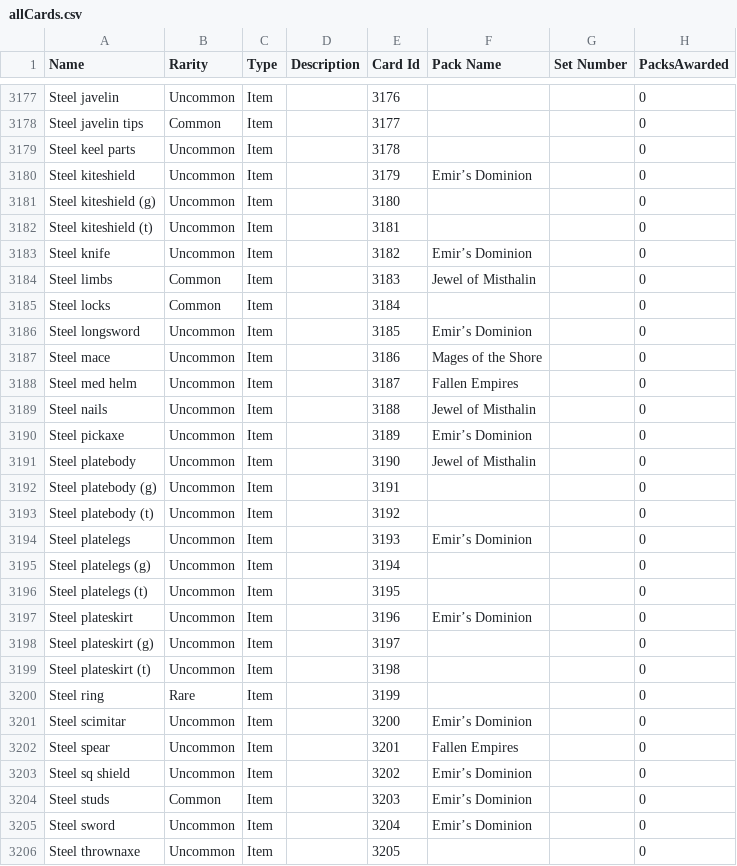
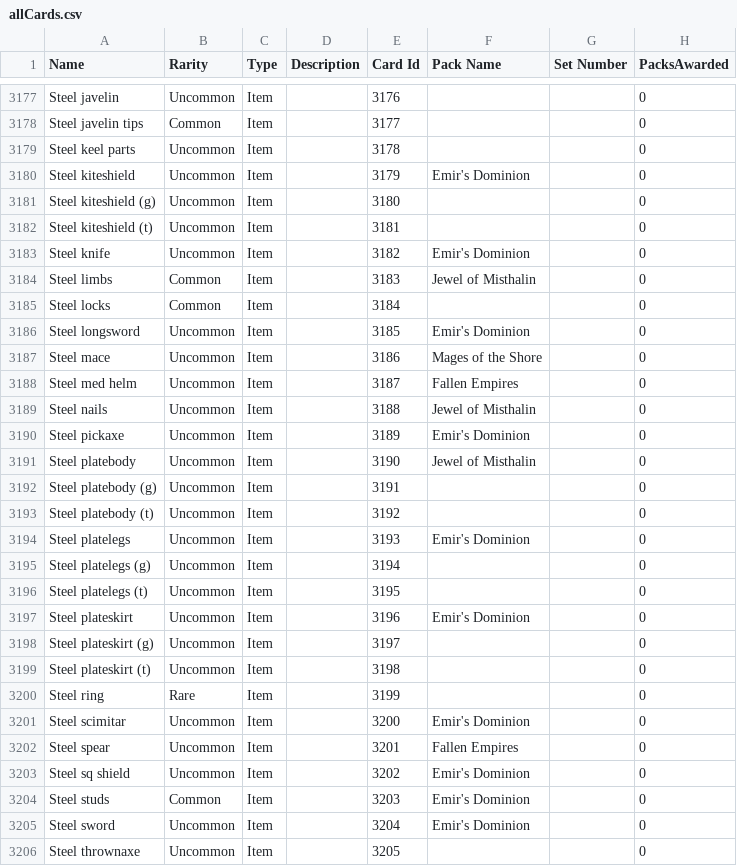
Before and after one commit to EnderWater/RogueScape, a CSV file: plugins/roguescape/allCards.csv, drawn as a sheet; only a part is shown, gaps mark what is left out; the diff covers the shown part only.

```diff
--- a/plugins/roguescape/allCards.csv
+++ b/plugins/roguescape/allCards.csv
@@ -3179,9 +3179,9 @@ Steel javelin tips,Common,Item,,3177,,,0
 Steel keel parts,Uncommon,Item,,3178,,,0
-Steel kiteshield,Uncommon,Item,,3179,Emir’s Dominion,,0
+Steel kiteshield,Uncommon,Item,,3179,Emir's Dominion,,0
 Steel kiteshield (g),Uncommon,Item,,3180,,,0
 Steel kiteshield (t),Uncommon,Item,,3181,,,0
-Steel knife,Uncommon,Item,,3182,Emir’s Dominion,,0
+Steel knife,Uncommon,Item,,3182,Emir's Dominion,,0
 Steel limbs,Common,Item,,3183,Jewel of Misthalin,,0
 Steel locks,Common,Item,,3184,,,0
-Steel longsword,Uncommon,Item,,3185,Emir’s Dominion,,0
+Steel longsword,Uncommon,Item,,3185,Emir's Dominion,,0
 Steel mace,Uncommon,Item,,3186,Mages of the Shore,,0
@@ -3189,3 +3189,3 @@ Steel med helm,Uncommon,Item,,3187,Fallen Empires,,0
 Steel nails,Uncommon,Item,,3188,Jewel of Misthalin,,0
-Steel pickaxe,Uncommon,Item,,3189,Emir’s Dominion,,0
+Steel pickaxe,Uncommon,Item,,3189,Emir's Dominion,,0
 Steel platebody,Uncommon,Item,,3190,Jewel of Misthalin,,0
@@ -3193,6 +3193,6 @@ Steel platebody (g),Uncommon,Item,,3191,,,0
 Steel platebody (t),Uncommon,Item,,3192,,,0
-Steel platelegs,Uncommon,Item,,3193,Emir’s Dominion,,0
+Steel platelegs,Uncommon,Item,,3193,Emir's Dominion,,0
 Steel platelegs (g),Uncommon,Item,,3194,,,0
 Steel platelegs (t),Uncommon,Item,,3195,,,0
-Steel plateskirt,Uncommon,Item,,3196,Emir’s Dominion,,0
+Steel plateskirt,Uncommon,Item,,3196,Emir's Dominion,,0
 Steel plateskirt (g),Uncommon,Item,,3197,,,0
@@ -3200,7 +3200,7 @@ Steel plateskirt (t),Uncommon,Item,,3198,,,0
 Steel ring,Rare,Item,,3199,,,0
-Steel scimitar,Uncommon,Item,,3200,Emir’s Dominion,,0
+Steel scimitar,Uncommon,Item,,3200,Emir's Dominion,,0
 Steel spear,Uncommon,Item,,3201,Fallen Empires,,0
-Steel sq shield,Uncommon,Item,,3202,Emir’s Dominion,,0
-Steel studs,Common,Item,,3203,Emir’s Dominion,,0
-Steel sword,Uncommon,Item,,3204,Emir’s Dominion,,0
+Steel sq shield,Uncommon,Item,,3202,Emir's Dominion,,0
+Steel studs,Common,Item,,3203,Emir's Dominion,,0
+Steel sword,Uncommon,Item,,3204,Emir's Dominion,,0
 Steel thrownaxe,Uncommon,Item,,3205,,,0
```
Also changed, not shown: 110 edited cells elsewhere in this file.
